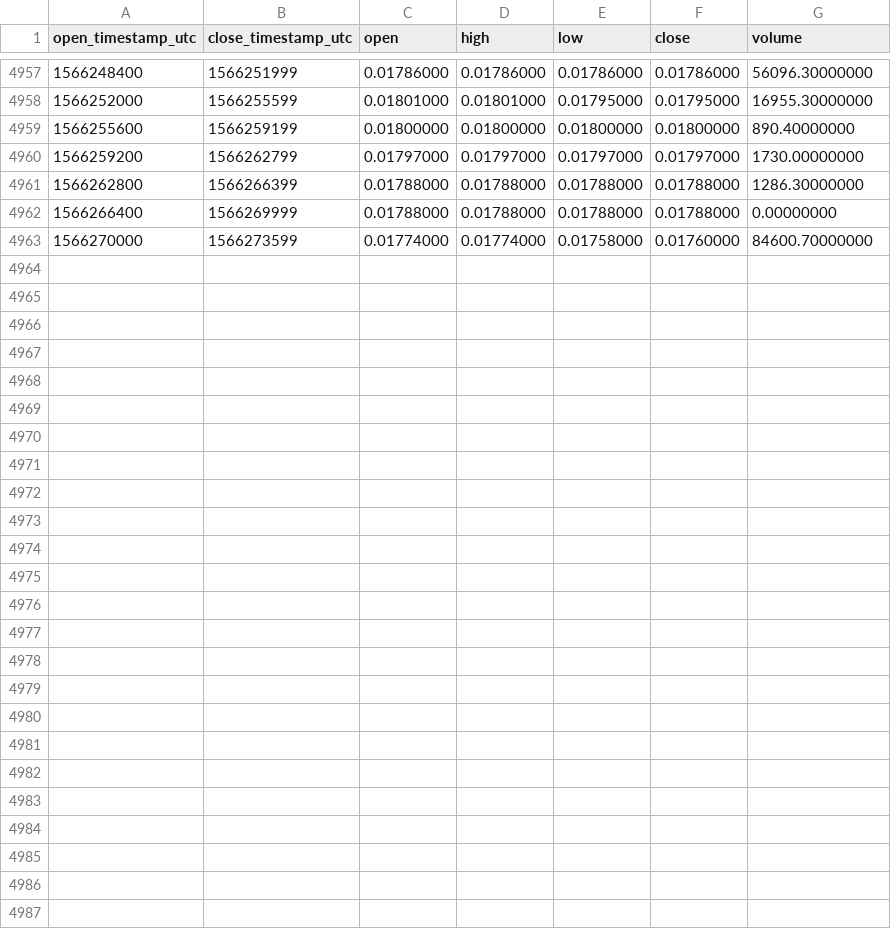
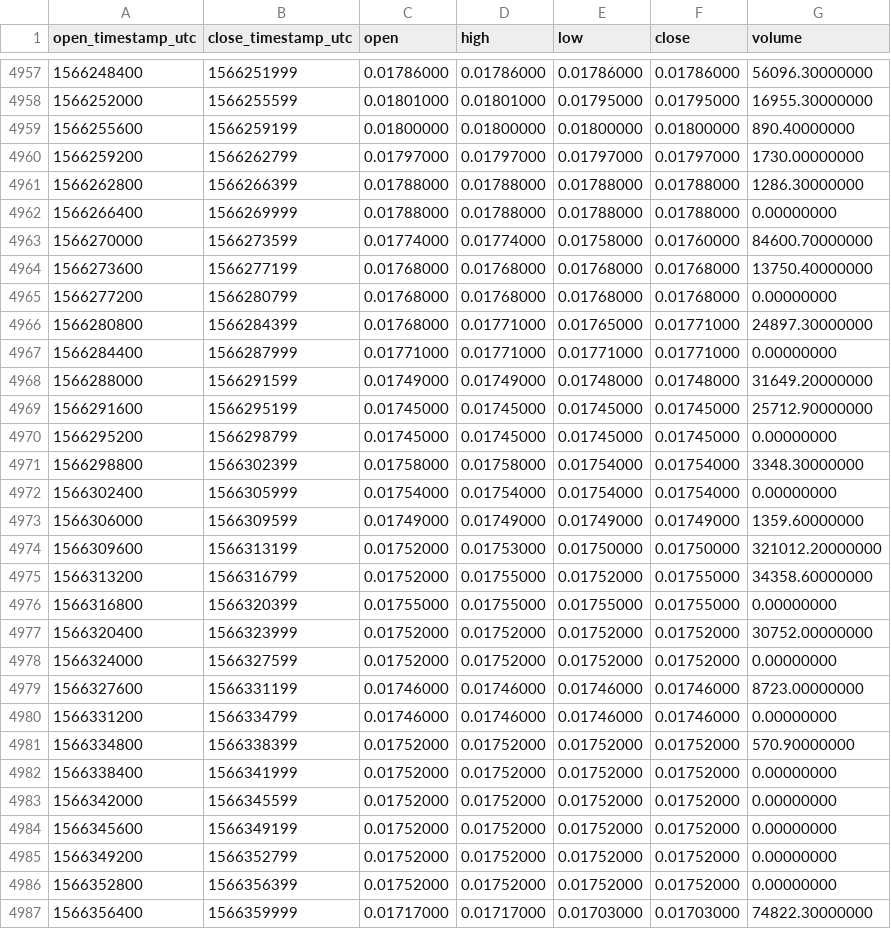
Before and after one commit to cryptobigbro/binance-TRXPAX, a CSV file: binance-TRXPAX-1h.csv, drawn as a sheet; only a part is shown, gaps mark what is left out; the diff names each change by its address in the sheet, - before the commit and + after, or states it on an @@ line.

Commit message:
Update OHLCV data.

```diff
--- a/binance-TRXPAX-1h.csv
+++ b/binance-TRXPAX-1h.csv
+row 4964: 1566273600 | 1566277199 | 0.01768000 | 0.01768000 | 0.01768000 | 0.01768000 | 13750.40000000
+row 4965: 1566277200 | 1566280799 | 0.01768000 | 0.01768000 | 0.01768000 | 0.01768000 | 0.00000000
+row 4966: 1566280800 | 1566284399 | 0.01768000 | 0.01771000 | 0.01765000 | 0.01771000 | 24897.30000000
+row 4967: 1566284400 | 1566287999 | 0.01771000 | 0.01771000 | 0.01771000 | 0.01771000 | 0.00000000
+row 4968: 1566288000 | 1566291599 | 0.01749000 | 0.01749000 | 0.01748000 | 0.01748000 | 31649.20000000
+row 4969: 1566291600 | 1566295199 | 0.01745000 | 0.01745000 | 0.01745000 | 0.01745000 | 25712.90000000
+row 4970: 1566295200 | 1566298799 | 0.01745000 | 0.01745000 | 0.01745000 | 0.01745000 | 0.00000000
+row 4971: 1566298800 | 1566302399 | 0.01758000 | 0.01758000 | 0.01754000 | 0.01754000 | 3348.30000000
+row 4972: 1566302400 | 1566305999 | 0.01754000 | 0.01754000 | 0.01754000 | 0.01754000 | 0.00000000
+row 4973: 1566306000 | 1566309599 | 0.01749000 | 0.01749000 | 0.01749000 | 0.01749000 | 1359.60000000
+row 4974: 1566309600 | 1566313199 | 0.01752000 | 0.01753000 | 0.01750000 | 0.01750000 | 321012.20000000
+row 4975: 1566313200 | 1566316799 | 0.01752000 | 0.01755000 | 0.01752000 | 0.01755000 | 34358.60000000
+row 4976: 1566316800 | 1566320399 | 0.01755000 | 0.01755000 | 0.01755000 | 0.01755000 | 0.00000000
+row 4977: 1566320400 | 1566323999 | 0.01752000 | 0.01752000 | 0.01752000 | 0.01752000 | 30752.00000000
+row 4978: 1566324000 | 1566327599 | 0.01752000 | 0.01752000 | 0.01752000 | 0.01752000 | 0.00000000
+row 4979: 1566327600 | 1566331199 | 0.01746000 | 0.01746000 | 0.01746000 | 0.01746000 | 8723.00000000
+row 4980: 1566331200 | 1566334799 | 0.01746000 | 0.01746000 | 0.01746000 | 0.01746000 | 0.00000000
+row 4981: 1566334800 | 1566338399 | 0.01752000 | 0.01752000 | 0.01752000 | 0.01752000 | 570.90000000
+row 4982: 1566338400 | 1566341999 | 0.01752000 | 0.01752000 | 0.01752000 | 0.01752000 | 0.00000000
+row 4983: 1566342000 | 1566345599 | 0.01752000 | 0.01752000 | 0.01752000 | 0.01752000 | 0.00000000
+row 4984: 1566345600 | 1566349199 | 0.01752000 | 0.01752000 | 0.01752000 | 0.01752000 | 0.00000000
+row 4985: 1566349200 | 1566352799 | 0.01752000 | 0.01752000 | 0.01752000 | 0.01752000 | 0.00000000
+row 4986: 1566352800 | 1566356399 | 0.01752000 | 0.01752000 | 0.01752000 | 0.01752000 | 0.00000000
+row 4987: 1566356400 | 1566359999 | 0.01717000 | 0.01717000 | 0.01703000 | 0.01703000 | 74822.30000000
```
Also changed, not shown: binance-TRXPAX-1d.csv.
